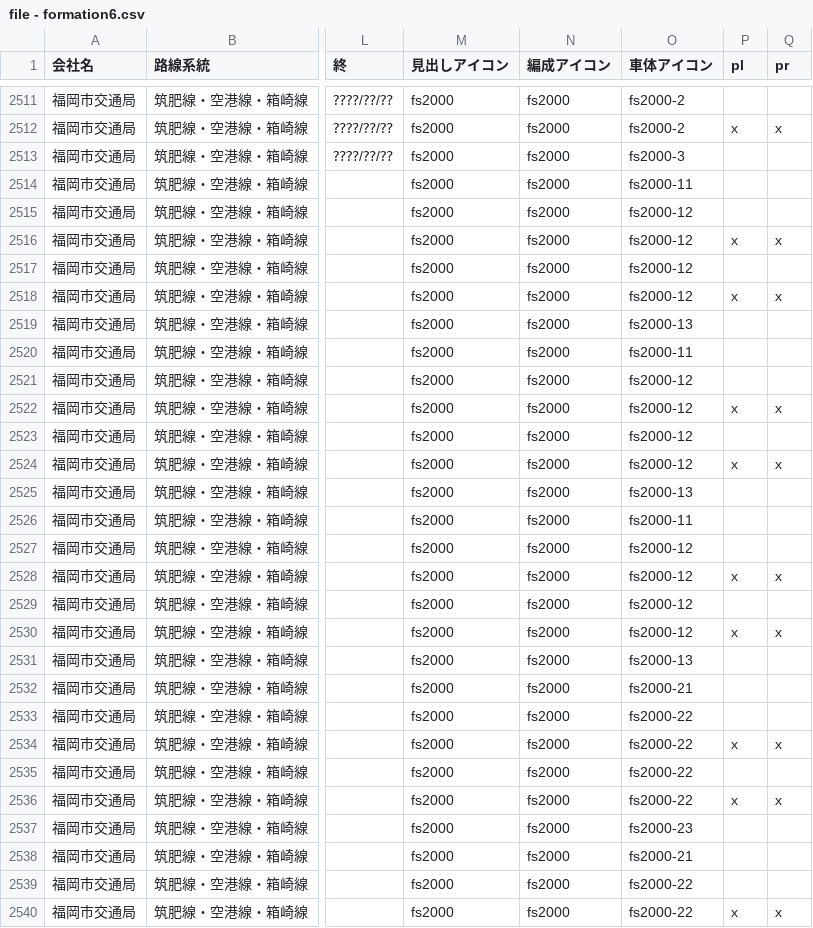
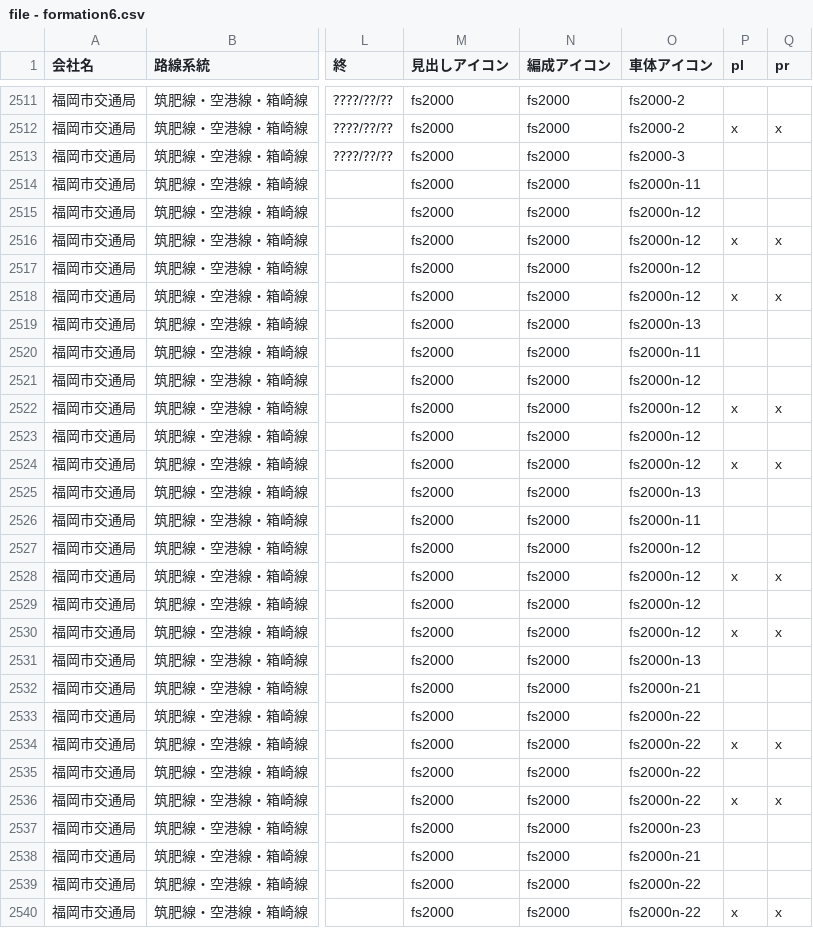
Before and after one commit to aqua-2857/formation-test, a CSV file: file - formation6.csv, drawn as a sheet; only a part is shown, gaps mark what is left out; the diff covers the shown part only; the diff names each change by its address in the sheet, - before the commit and + after, or states it on an @@ line.

```diff
--- a/file - formation6.csv
+++ b/file - formation6.csv
-O2514 (車体アイコン): fs2000-11
+O2514 (車体アイコン): fs2000n-11
-O2515:O2518 (車体アイコン): fs2000-12
+O2515:O2518 (車体アイコン): fs2000n-12
-O2519 (車体アイコン): fs2000-13
+O2519 (車体アイコン): fs2000n-13
-O2520 (車体アイコン): fs2000-11
+O2520 (車体アイコン): fs2000n-11
-O2521:O2524 (車体アイコン): fs2000-12
+O2521:O2524 (車体アイコン): fs2000n-12
-O2525 (車体アイコン): fs2000-13
+O2525 (車体アイコン): fs2000n-13
-O2526 (車体アイコン): fs2000-11
+O2526 (車体アイコン): fs2000n-11
-O2527:O2530 (車体アイコン): fs2000-12
+O2527:O2530 (車体アイコン): fs2000n-12
-O2531 (車体アイコン): fs2000-13
+O2531 (車体アイコン): fs2000n-13
-O2532 (車体アイコン): fs2000-21
+O2532 (車体アイコン): fs2000n-21
-O2533:O2536 (車体アイコン): fs2000-22
+O2533:O2536 (車体アイコン): fs2000n-22
-O2537 (車体アイコン): fs2000-23
+O2537 (車体アイコン): fs2000n-23
-O2538 (車体アイコン): fs2000-21
+O2538 (車体アイコン): fs2000n-21
-O2539:O2540 (車体アイコン): fs2000-22
+O2539:O2540 (車体アイコン): fs2000n-22
```
Also changed, not shown: 9 edited cells elsewhere in this file, 1 other file.
